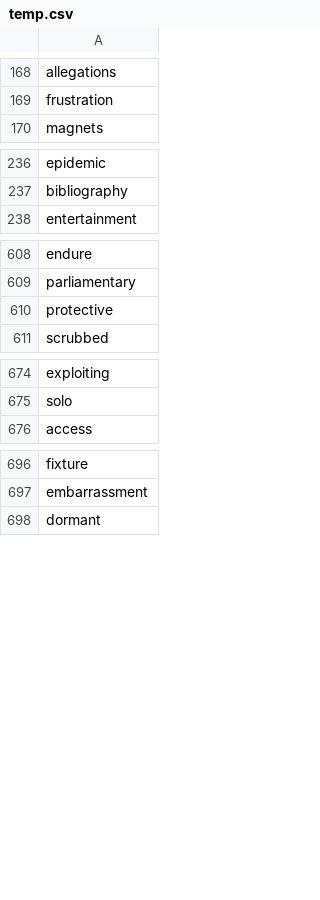
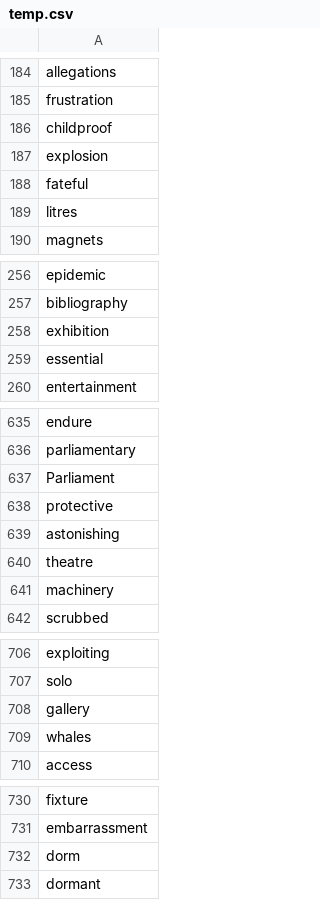
Before and after one commit to acheao/vocabulary-crawl-example-sentences, a CSV file: check/temp.csv, drawn as a sheet; only a part is shown, gaps mark what is left out; the diff covers the shown part only.

```diff
--- a/check/temp.csv
+++ b/check/temp.csv
@@ -169,2 +185,6 @@ allegations
 frustration
+childproof
+explosion
+fateful
+litres
 magnets
@@ -237,2 +257,4 @@ epidemic
 bibliography
+exhibition
+essential
 entertainment
@@ -609,3 +636,7 @@ endure
 parliamentary
+Parliament
 protective
+astonishing
+theatre
+machinery
 scrubbed
@@ -675,2 +707,4 @@ exploiting
 solo
+gallery
+whales
 access
@@ -697,2 +731,3 @@ fixture
 embarrassment
+dorm
 dormant
```
Also changed, not shown: 48 added rows elsewhere in this file.
